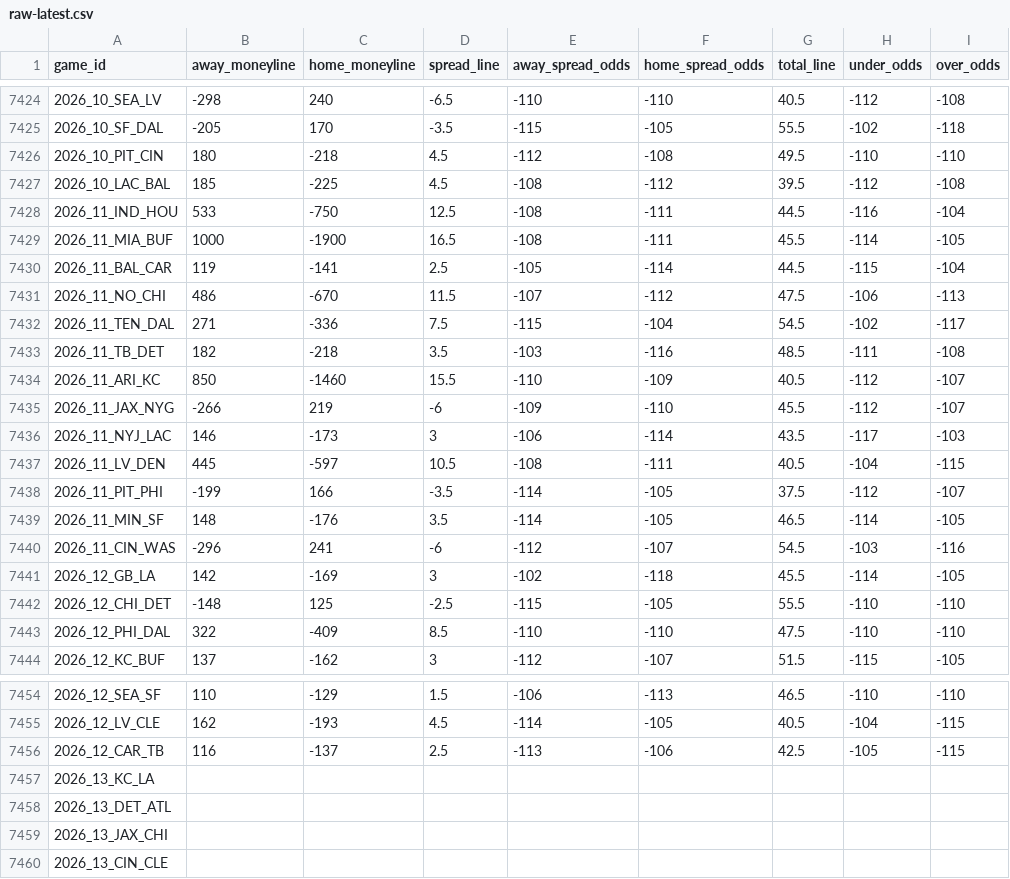
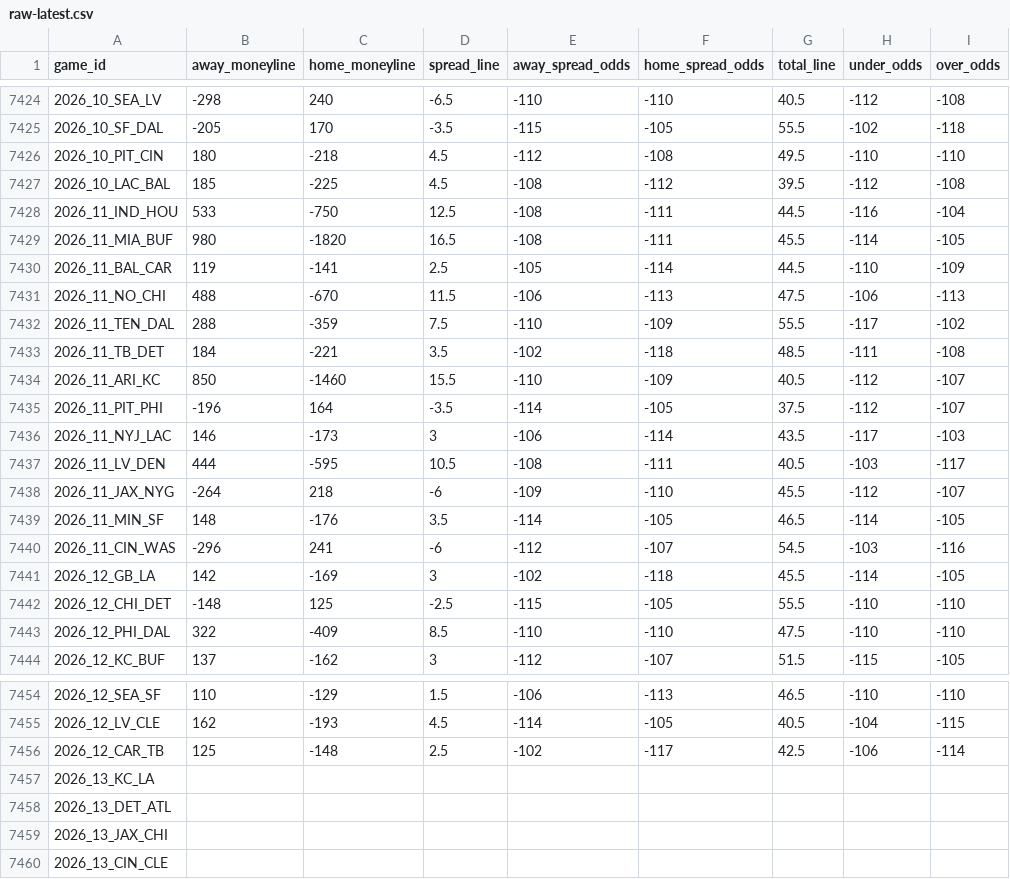
Before and after one commit to Lolindhir/fantasy-app, a CSV file: data-source/providers/nflverse/schedule-odds/raw-latest.csv, drawn as a sheet; only a part is shown, gaps mark what is left out; the diff covers the shown part only.

```diff
--- a/data-source/providers/nflverse/schedule-odds/raw-latest.csv
+++ b/data-source/providers/nflverse/schedule-odds/raw-latest.csv
@@ -7428,12 +7428,12 @@ game_id,away_moneyline,home_moneyline,spread_line,away_spread_odds,home_spread_o
 2026_11_IND_HOU,533,-750,12.5,-108,-111,44.5,-116,-104
-2026_11_MIA_BUF,1000,-1900,16.5,-108,-111,45.5,-114,-105
-2026_11_BAL_CAR,119,-141,2.5,-105,-114,44.5,-115,-104
-2026_11_NO_CHI,486,-670,11.5,-107,-112,47.5,-106,-113
-2026_11_TEN_DAL,271,-336,7.5,-115,-104,54.5,-102,-117
-2026_11_TB_DET,182,-218,3.5,-103,-116,48.5,-111,-108
+2026_11_MIA_BUF,980,-1820,16.5,-108,-111,45.5,-114,-105
+2026_11_BAL_CAR,119,-141,2.5,-105,-114,44.5,-110,-109
+2026_11_NO_CHI,488,-670,11.5,-106,-113,47.5,-106,-113
+2026_11_TEN_DAL,288,-359,7.5,-110,-109,55.5,-117,-102
+2026_11_TB_DET,184,-221,3.5,-102,-118,48.5,-111,-108
 2026_11_ARI_KC,850,-1460,15.5,-110,-109,40.5,-112,-107
-2026_11_JAX_NYG,-266,219,-6,-109,-110,45.5,-112,-107
+2026_11_PIT_PHI,-196,164,-3.5,-114,-105,37.5,-112,-107
 2026_11_NYJ_LAC,146,-173,3,-106,-114,43.5,-117,-103
-2026_11_LV_DEN,445,-597,10.5,-108,-111,40.5,-104,-115
-2026_11_PIT_PHI,-199,166,-3.5,-114,-105,37.5,-112,-107
+2026_11_LV_DEN,444,-595,10.5,-108,-111,40.5,-103,-117
+2026_11_JAX_NYG,-264,218,-6,-109,-110,45.5,-112,-107
 2026_11_MIN_SF,148,-176,3.5,-114,-105,46.5,-114,-105
@@ -7455,3 +7455,3 @@ game_id,away_moneyline,home_moneyline,spread_line,away_spread_odds,home_spread_o
 2026_12_LV_CLE,162,-193,4.5,-114,-105,40.5,-104,-115
-2026_12_CAR_TB,116,-137,2.5,-113,-106,42.5,-105,-115
+2026_12_CAR_TB,125,-148,2.5,-102,-117,42.5,-106,-114
 2026_13_KC_LA,,,,,,,,
```
Also changed, not shown: 2 edited cells elsewhere in this file, 8 other files.
